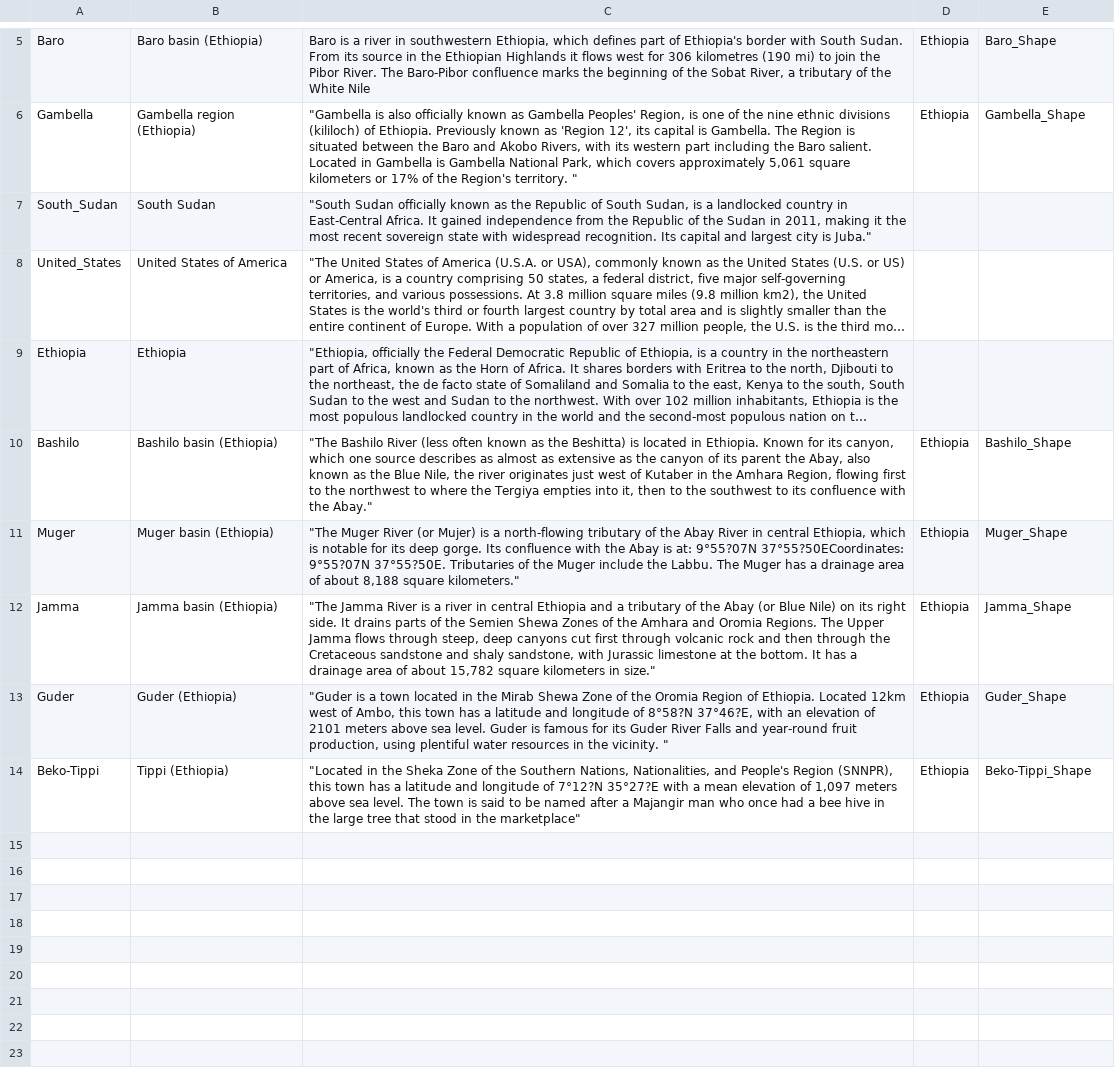
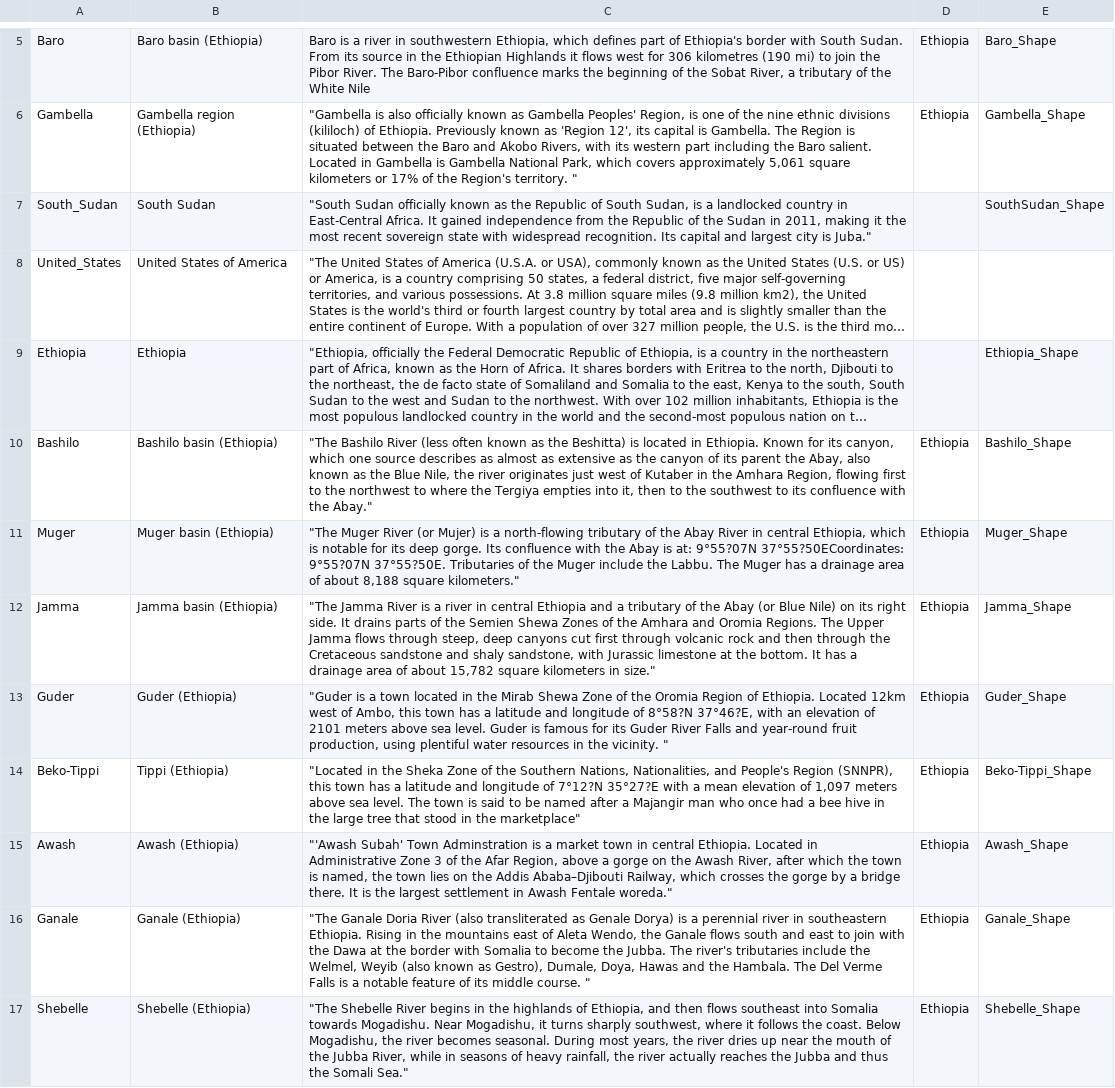
Before and after one commit to mintproject/ModelCatalog, a CSV file: Data/Region.csv, drawn as a sheet; only a part is shown, gaps mark what is left out; long unchanged cells end in …; the diff names each change by its address in the sheet, - before the commit and + after, or states it on an @@ line.

```diff
--- a/Data/Region.csv
+++ b/Data/Region.csv
-E7: (empty)
+E7: SouthSudan_Shape
-E9: (empty)
+E9: Ethiopia_Shape
+row 15: Awash | Awash (Ethiopia) | "'Awash Subah' Town Adminstration is a market town in central Ethiopia. Located in Administrative Zone 3 of the Afar Region, above a gorge on the Awash River, after which the town is named, the town lies on the Addis Ababa–Djibouti Railway, which crosses the gorge by a bridge there. It is the largest settlement in Awash Fentale woreda." | Ethiopia | Awash_Shape
+row 16: Ganale | Ganale (Ethiopia) | "The Ganale Doria River (also transliterated as Genale Dorya) is a perennial river in southeastern Ethiopia. Rising in the mountains east of Aleta Wendo, the Ganale flows south and east to join with the Dawa at the border with Somalia to become the Jubba. The river's tributaries include the Welmel, Weyib (also known as Gestro), Dumale, Doya, Hawas and the Hambala. The Del Verme Falls is a notable feature of its middle course. " | Ethiopia | Ganale_Shape
+row 17: Shebelle | Shebelle (Ethiopia) | "The Shebelle River begins in the highlands of Ethiopia, and then flows southeast into Somalia towards Mogadishu. Near Mogadishu, it turns sharply southwest, where it follows the coast. Below Mogadishu, the river becomes seasonal. During most years, the river dries up near the mouth of the Jubba River, while in seasons of heavy rainfall, the river actually reaches the Jubba and thus the Somali Sea." | Ethiopia | Shebelle_Shape
```
Also changed, not shown: Data/DatasetSpecification.csv, Data/GeoShape.csv, 4 other files.
